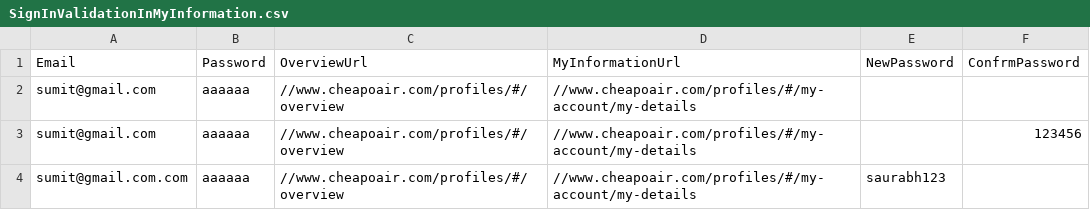
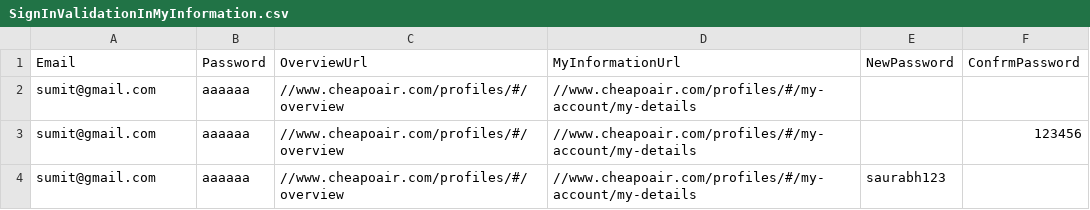
Before and after one commit to vishalsharma083/Fareportal.UserProfile.Web.UI.Tests, a CSV file: AppData/SignInValidationInMyInformation.csv, drawn as a sheet.

```diff
--- a/AppData/SignInValidationInMyInformation.csv
+++ b/AppData/SignInValidationInMyInformation.csv
@@ -3,2 +3,2 @@ sumit@gmail.com,aaaaaa,//www.cheapoair.com/profiles/#/overview,//www.cheapoair.c
 sumit@gmail.com,aaaaaa,//www.cheapoair.com/profiles/#/overview,//www.cheapoair.com/profiles/#/my-account/my-details,,123456
-sumit@gmail.com.com,aaaaaa,//www.cheapoair.com/profiles/#/overview,//www.cheapoair.com/profiles/#/my-account/my-details,saurabh123,
+sumit@gmail.com,aaaaaa,//www.cheapoair.com/profiles/#/overview,//www.cheapoair.com/profiles/#/my-account/my-details,saurabh123,
```
Also changed, not shown: 3 other files.
